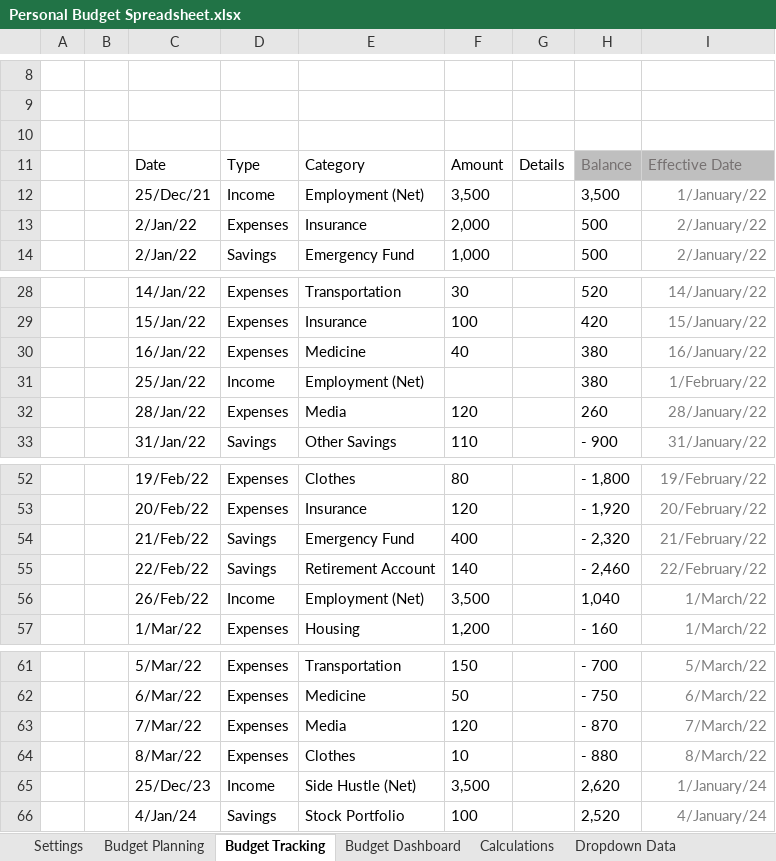
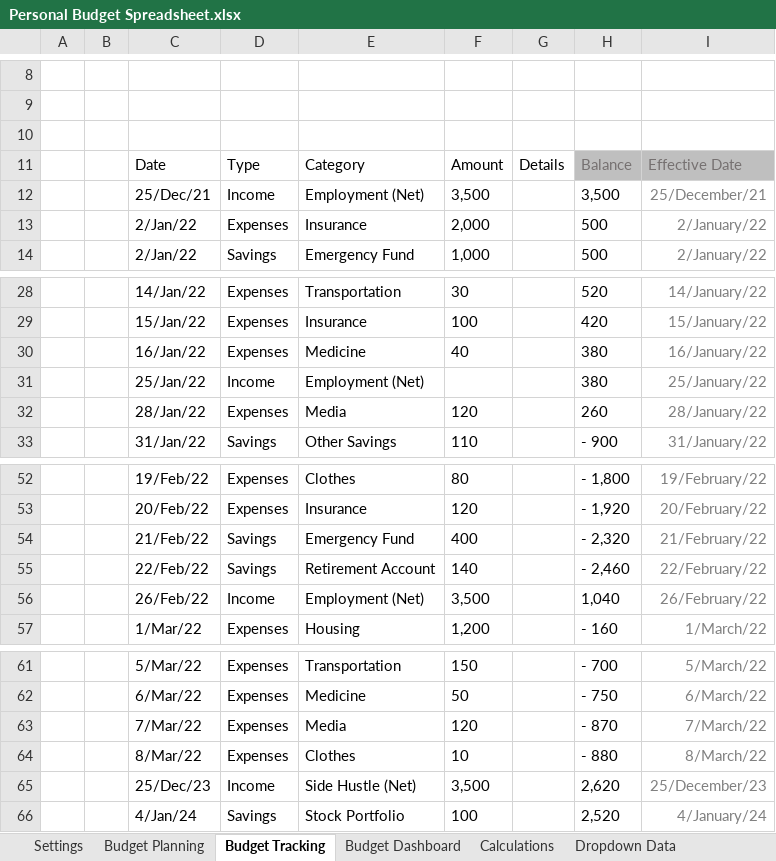
Before and after one commit to Chengalex96/DataCamp-Projects, an Excel workbook: Personal Budget Spreadsheet.xlsx, sheet Budget Tracking, drawn as a sheet; only a part is shown, gaps mark what is left out; values as stored, in another font and other column widths than the file's, no borders; charts and pictures and conditional formats and table styles not drawn; the diff names each change by its address in the sheet, - before the commit and + after, or states it on an @@ line.

Commit message:
Update Personal Budget Spreadsheet.xlsx

```diff
--- a/Personal Budget Spreadsheet.xlsx (sheet Budget Tracking)
+++ b/Personal Budget Spreadsheet.xlsx (sheet Budget Tracking)
-I12: 1/January/22
+I12: 25/December/21
-I31: 1/February/22
+I31: 25/January/22
-I56: 1/March/22
+I56: 26/February/22
-I65: 1/January/24
+I65: 25/December/23
```
Also changed, not shown: sheet Calculations, sheet Budget Dashboard, sheet Settings, hidden cells, charts or pictures.
